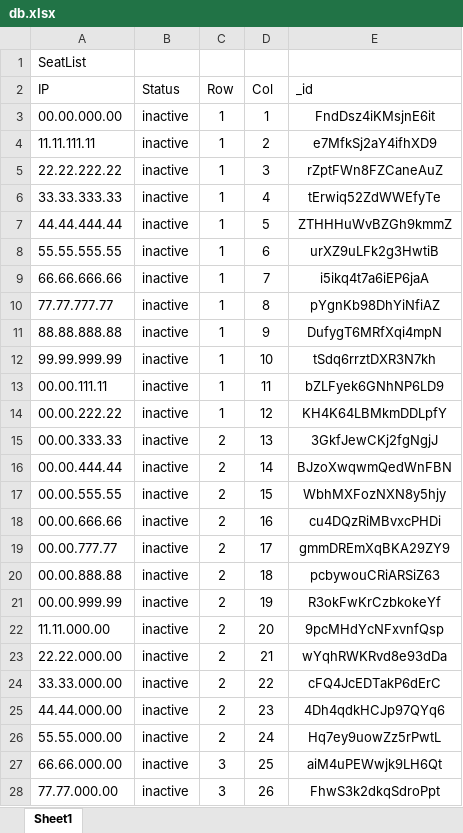
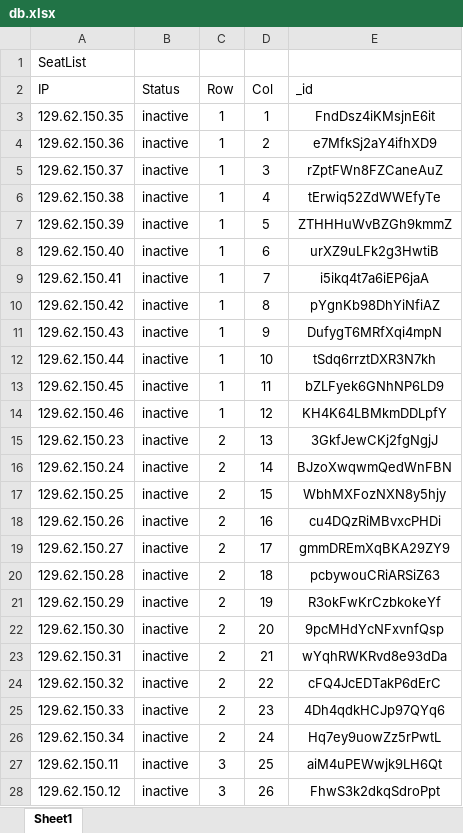
Before and after one commit to annie-elequin/thesis01, an Excel workbook: db.xlsx, sheet Sheet1, drawn as a sheet; only a part is shown; values as stored, in another font and other column widths than the file's, no borders; the diff covers the shown part only; the diff names each change by its address in the sheet, - before the commit and + after, or states it on an @@ line.

```diff
--- a/db.xlsx (sheet Sheet1)
+++ b/db.xlsx (sheet Sheet1)
-A3 (IP): 00.00.000.00
+A3 (IP): 129.62.150.35
-A4 (IP): 11.11.111.11
+A4 (IP): 129.62.150.36
-A5 (IP): 22.22.222.22
+A5 (IP): 129.62.150.37
-A6 (IP): 33.33.333.33
+A6 (IP): 129.62.150.38
-A7 (IP): 44.44.444.44
+A7 (IP): 129.62.150.39
-A8 (IP): 55.55.555.55
+A8 (IP): 129.62.150.40
-A9 (IP): 66.66.666.66
+A9 (IP): 129.62.150.41
-A10 (IP): 77.77.777.77
+A10 (IP): 129.62.150.42
-A11 (IP): 88.88.888.88
+A11 (IP): 129.62.150.43
-A12 (IP): 99.99.999.99
+A12 (IP): 129.62.150.44
-A13 (IP): 00.00.111.11
+A13 (IP): 129.62.150.45
-A14 (IP): 00.00.222.22
+A14 (IP): 129.62.150.46
-A15 (IP): 00.00.333.33
+A15 (IP): 129.62.150.23
-A16 (IP): 00.00.444.44
+A16 (IP): 129.62.150.24
-A17 (IP): 00.00.555.55
+A17 (IP): 129.62.150.25
-A18 (IP): 00.00.666.66
+A18 (IP): 129.62.150.26
-A19 (IP): 00.00.777.77
+A19 (IP): 129.62.150.27
-A20 (IP): 00.00.888.88
+A20 (IP): 129.62.150.28
-A21 (IP): 00.00.999.99
+A21 (IP): 129.62.150.29
-A22 (IP): 11.11.000.00
+A22 (IP): 129.62.150.30
-A23 (IP): 22.22.000.00
+A23 (IP): 129.62.150.31
-A24 (IP): 33.33.000.00
+A24 (IP): 129.62.150.32
-A25 (IP): 44.44.000.00
+A25 (IP): 129.62.150.33
-A26 (IP): 55.55.000.00
+A26 (IP): 129.62.150.34
-A27 (IP): 66.66.000.00
+A27 (IP): 129.62.150.11
-A28 (IP): 77.77.000.00
+A28 (IP): 129.62.150.12
```
Also changed, not shown: 10 edited cells elsewhere in this sheet, 3 other files.
